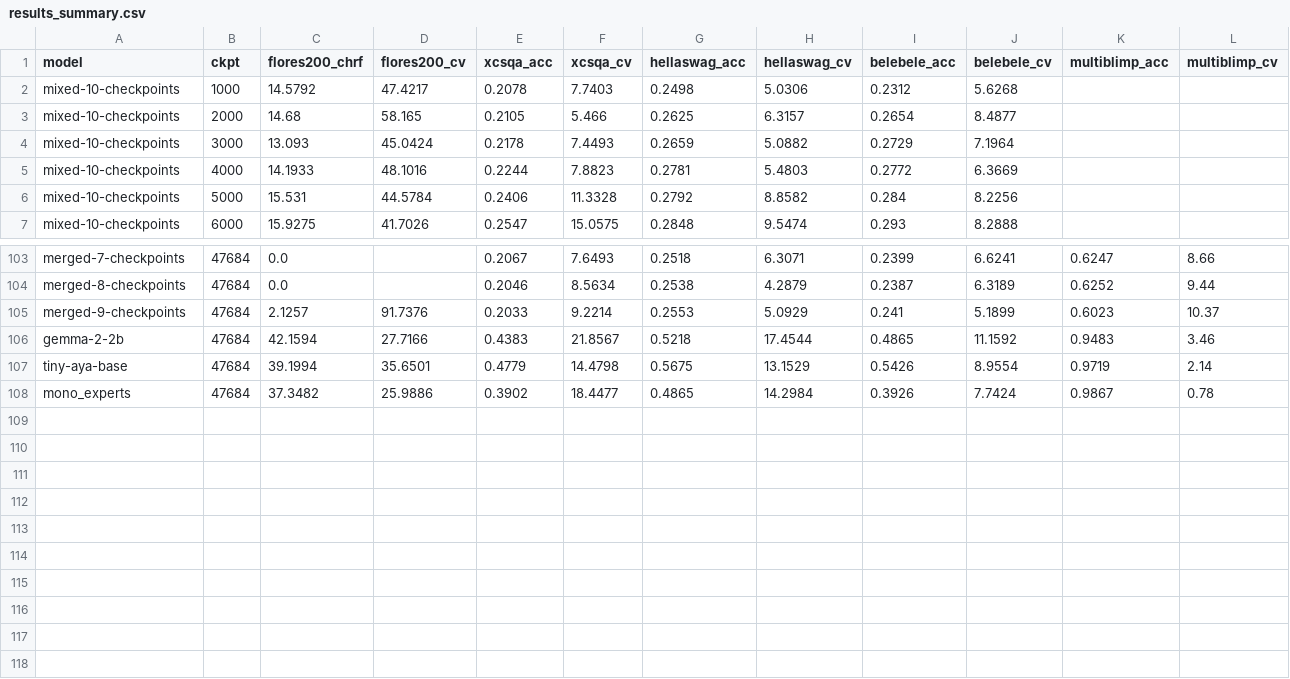
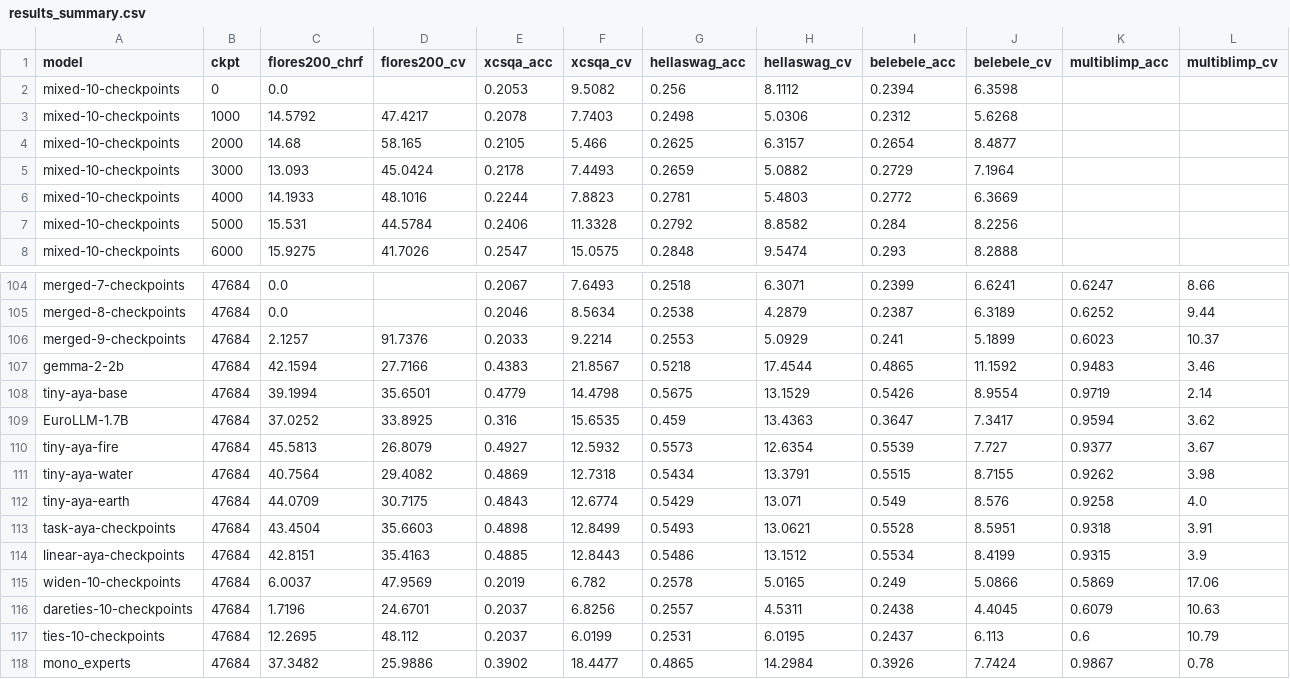
Before and after one commit to Sethjsa/multimerge, a CSV file: results_summary.csv, drawn as a sheet; only a part is shown, gaps mark what is left out.

```diff
--- a/results_summary.csv
+++ b/results_summary.csv
@@ -1,2 +1,3 @@
 model,ckpt,flores200_chrf,flores200_cv,xcsqa_acc,xcsqa_cv,hellaswag_acc,hellaswag_cv,belebele_acc,belebele_cv,multiblimp_acc,multiblimp_cv
+mixed-10-checkpoints,0,0.0,,0.2053,9.5082,0.256,8.1112,0.2394,6.3598,,
 mixed-10-checkpoints,1000,14.5792,47.4217,0.2078,7.7403,0.2498,5.0306,0.2312,5.6268,,
@@ -107,2 +108,11 @@ gemma-2-2b,47684,42.1594,27.7166,0.4383,21.8567,0.5218,17.4544,0.4865,11.1592,0.
 tiny-aya-base,47684,39.1994,35.6501,0.4779,14.4798,0.5675,13.1529,0.5426,8.9554,0.9719,2.14
+EuroLLM-1.7B,47684,37.0252,33.8925,0.316,15.6535,0.459,13.4363,0.3647,7.3417,0.9594,3.62
+tiny-aya-fire,47684,45.5813,26.8079,0.4927,12.5932,0.5573,12.6354,0.5539,7.727,0.9377,3.67
+tiny-aya-water,47684,40.7564,29.4082,0.4869,12.7318,0.5434,13.3791,0.5515,8.7155,0.9262,3.98
+tiny-aya-earth,47684,44.0709,30.7175,0.4843,12.6774,0.5429,13.071,0.549,8.576,0.9258,4.0
+task-aya-checkpoints,47684,43.4504,35.6603,0.4898,12.8499,0.5493,13.0621,0.5528,8.5951,0.9318,3.91
+linear-aya-checkpoints,47684,42.8151,35.4163,0.4885,12.8443,0.5486,13.1512,0.5534,8.4199,0.9315,3.9
+widen-10-checkpoints,47684,6.0037,47.9569,0.2019,6.782,0.2578,5.0165,0.249,5.0866,0.5869,17.06
+dareties-10-checkpoints,47684,1.7196,24.6701,0.2037,6.8256,0.2557,4.5311,0.2438,4.4045,0.6079,10.63
+ties-10-checkpoints,47684,12.2695,48.112,0.2037,6.0199,0.2531,6.0195,0.2437,6.113,0.6,10.79
 mono_experts,47684,37.3482,25.9886,0.3902,18.4477,0.4865,14.2984,0.3926,7.7424,0.9867,0.78
```
Also changed, not shown: multiblimp/results/all_multiblimp_results_local.csv, multiblimp/summary_mean_cv.csv, 53 other files.
